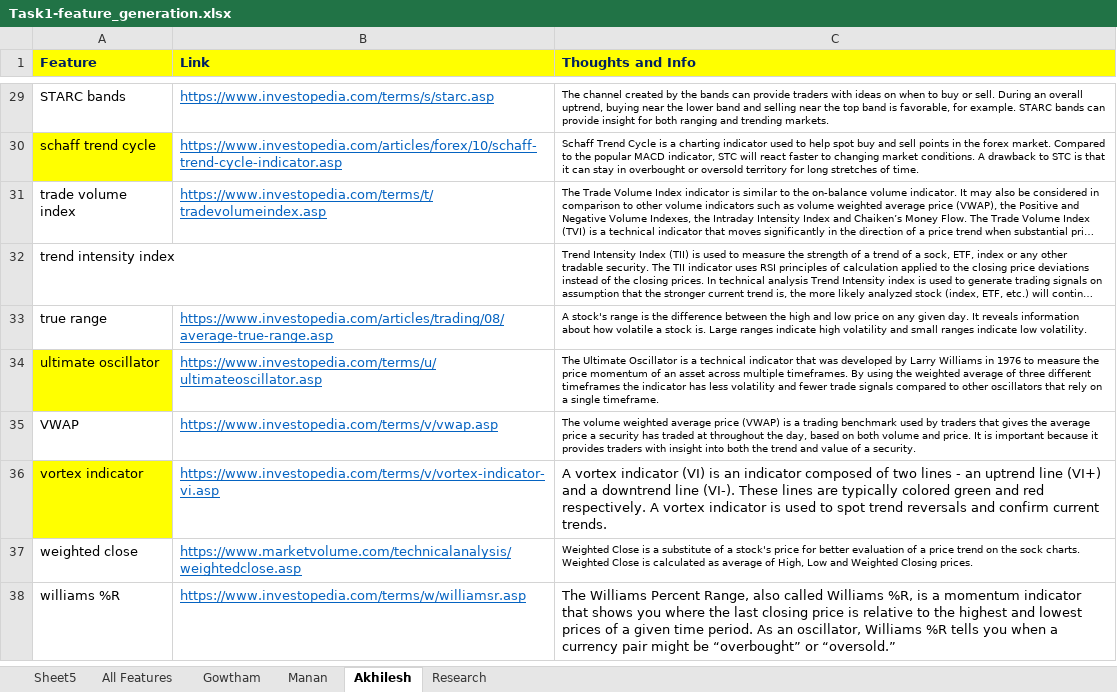
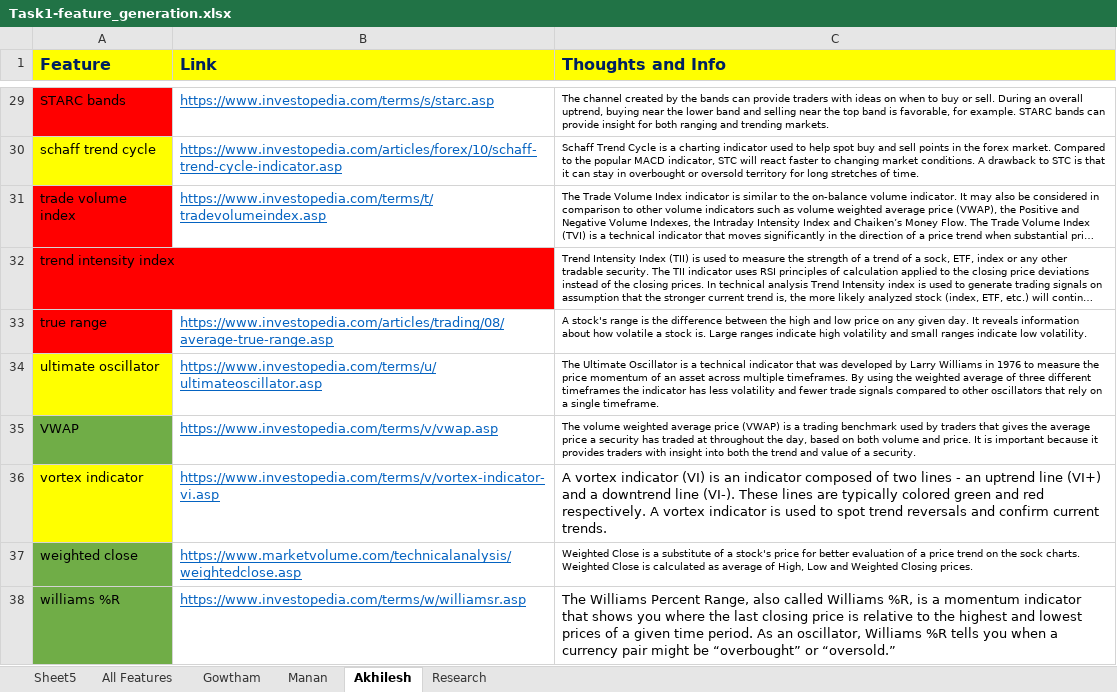
Before and after one commit to gowthamkuntumalla/ECE498_Final_Project, an Excel workbook: Task1-feature_generation.xlsx, sheet Akhilesh, drawn as a sheet; only a part is shown, gaps mark what is left out; long unchanged cells end in …; values as stored, in another font and other column widths than the file's, no borders; the diff covers the shown part only; the diff names each change by its address in the sheet, - before the commit and + after, or states it on an @@ line.

```diff
--- a/Task1-feature_generation.xlsx (sheet Akhilesh)
+++ b/Task1-feature_generation.xlsx (sheet Akhilesh)
@@ A1:C1 text size: larger @@
-A29 fill: none
+A29 fill: #FF0000
-A31:A33 fill: none
+A31:A33 fill: #FF0000
-A35 fill: none
+A35 fill: #70AD47
-A37:A38 fill: none
+A37:A38 fill: #70AD47
```
Also changed, not shown: cell formats elsewhere in this sheet, 2 other files.
